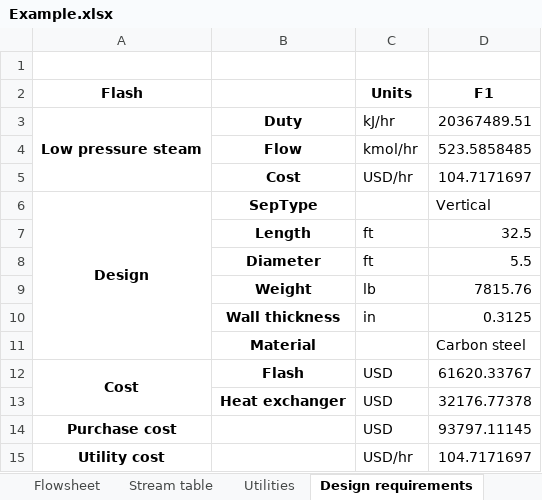
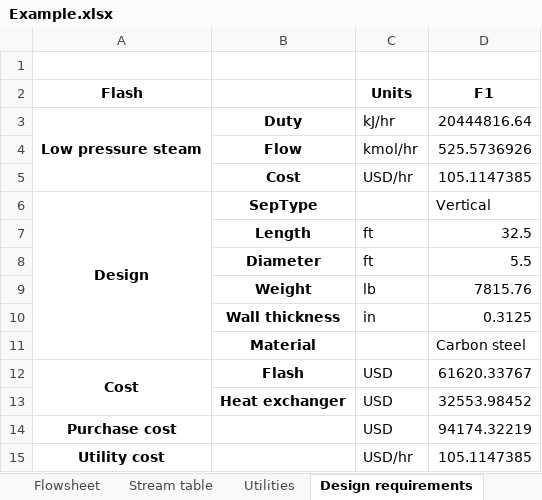
Before and after one commit to BioSTEAMDevelopmentGroup/biosteam, an Excel workbook: docs/Example.xlsx, sheet Design requirements, drawn as a sheet; values as stored, in another font and other column widths than the file's, no borders; the diff names each change by its address in the sheet, - before the commit and + after, or states it on an @@ line.

```diff
--- a/docs/Example.xlsx (sheet Design requirements)
+++ b/docs/Example.xlsx (sheet Design requirements)
-D3 (F1): 20367489.51
+D3 (F1): 20444816.64
-D4 (F1): 523.5858485
+D4 (F1): 525.5736926
-D5 (F1): 104.7171697
+D5 (F1): 105.1147385
-D13 (F1): 32176.77378
+D13 (F1): 32553.98452
-D14 (F1): 93797.11145
+D14 (F1): 94174.32219
-D15 (F1): 104.7171697
+D15 (F1): 105.1147385
```
Also changed, not shown: sheet Stream table, sheet Utilities, 19 other files.
